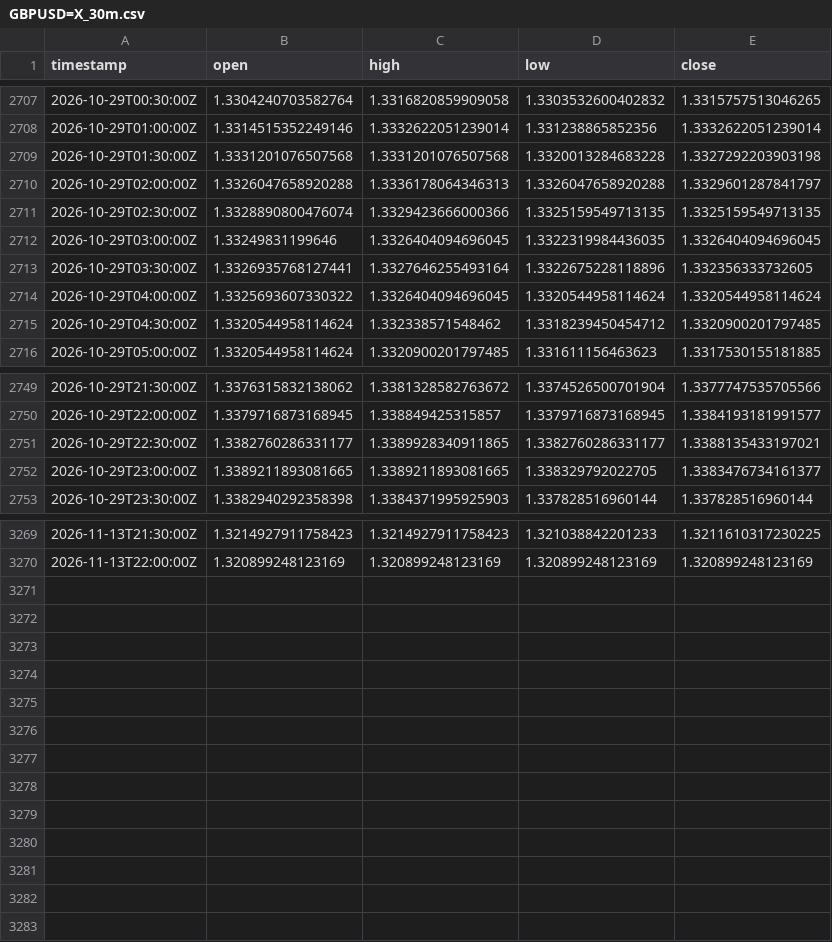
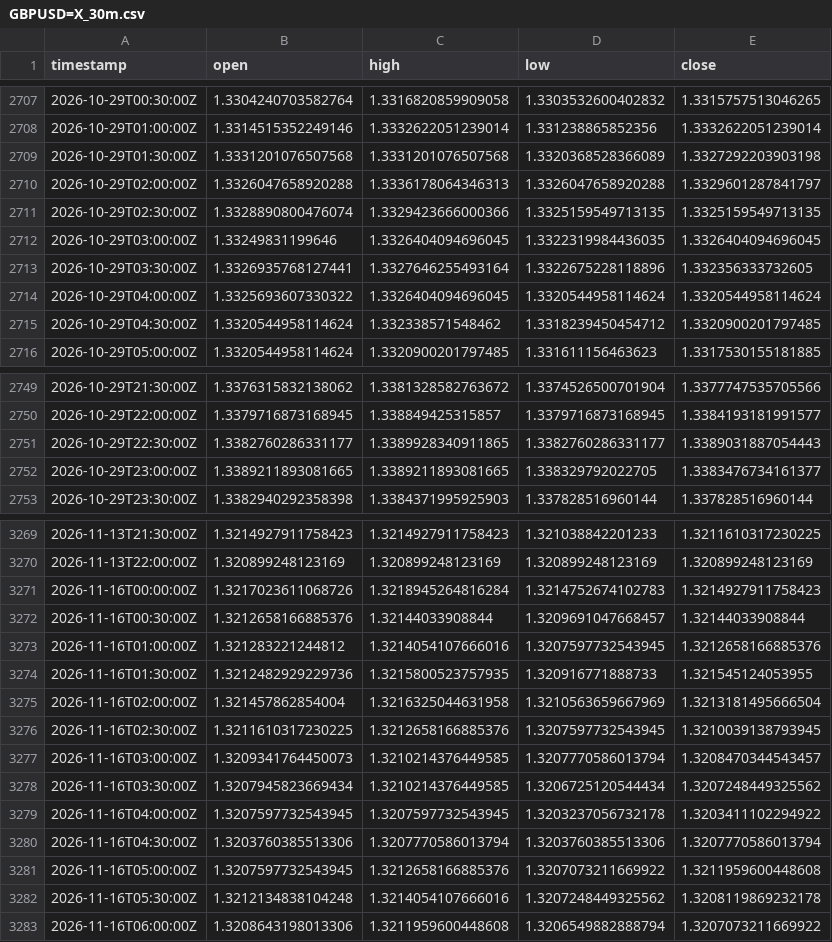
Before and after one commit to robelabraham1219-cmyk/institutional-trading-dashboard, a CSV file: data/GBPUSD=X_30m.csv, drawn as a sheet; only a part is shown, gaps mark what is left out.

```diff
--- a/data/GBPUSD=X_30m.csv
+++ b/data/GBPUSD=X_30m.csv
@@ -2708,3 +2708,3 @@ timestamp,open,high,low,close
 2026-10-29T01:00:00Z,1.3314515352249146,1.3332622051239014,1.331238865852356,1.3332622051239014
-2026-10-29T01:30:00Z,1.3331201076507568,1.3331201076507568,1.3320013284683228,1.3327292203903198
+2026-10-29T01:30:00Z,1.3331201076507568,1.3331201076507568,1.3320368528366089,1.3327292203903198
 2026-10-29T02:00:00Z,1.3326047658920288,1.3336178064346313,1.3326047658920288,1.3329601287841797
@@ -2750,3 +2750,3 @@ timestamp,open,high,low,close
 2026-10-29T22:00:00Z,1.3379716873168945,1.338849425315857,1.3379716873168945,1.3384193181991577
-2026-10-29T22:30:00Z,1.3382760286331177,1.3389928340911865,1.3382760286331177,1.3388135433197021
+2026-10-29T22:30:00Z,1.3382760286331177,1.3389928340911865,1.3382760286331177,1.3389031887054443
 2026-10-29T23:00:00Z,1.3389211893081665,1.3389211893081665,1.338329792022705,1.3383476734161377
@@ -3270 +3270,14 @@ timestamp,open,high,low,close
 2026-11-13T22:00:00Z,1.320899248123169,1.320899248123169,1.320899248123169,1.320899248123169
+2026-11-16T00:00:00Z,1.3217023611068726,1.3218945264816284,1.3214752674102783,1.3214927911758423
+2026-11-16T00:30:00Z,1.3212658166885376,1.32144033908844,1.3209691047668457,1.32144033908844
+2026-11-16T01:00:00Z,1.321283221244812,1.3214054107666016,1.3207597732543945,1.3212658166885376
+2026-11-16T01:30:00Z,1.3212482929229736,1.3215800523757935,1.320916771888733,1.321545124053955
+2026-11-16T02:00:00Z,1.321457862854004,1.3216325044631958,1.3210563659667969,1.3213181495666504
+2026-11-16T02:30:00Z,1.3211610317230225,1.3212658166885376,1.3207597732543945,1.3210039138793945
+2026-11-16T03:00:00Z,1.3209341764450073,1.3210214376449585,1.3207770586013794,1.3208470344543457
+2026-11-16T03:30:00Z,1.3207945823669434,1.3210214376449585,1.3206725120544434,1.3207248449325562
+2026-11-16T04:00:00Z,1.3207597732543945,1.3207597732543945,1.3203237056732178,1.3203411102294922
+2026-11-16T04:30:00Z,1.3203760385513306,1.3207770586013794,1.3203760385513306,1.3207770586013794
+2026-11-16T05:00:00Z,1.3207597732543945,1.3212658166885376,1.3207073211669922,1.3211959600448608
+2026-11-16T05:30:00Z,1.3212134838104248,1.3214054107666016,1.3207248449325562,1.3208119869232178
+2026-11-16T06:00:00Z,1.3208643198013306,1.3211959600448608,1.3206549882888794,1.3207073211669922
```
Also changed, not shown: data/EURUSD=X_30m.csv, data/USDCAD=X_30m.csv, 11 other files.
